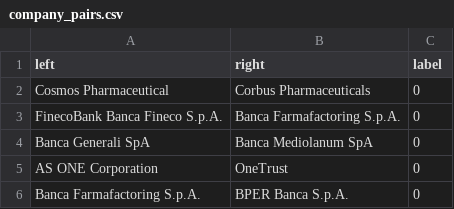
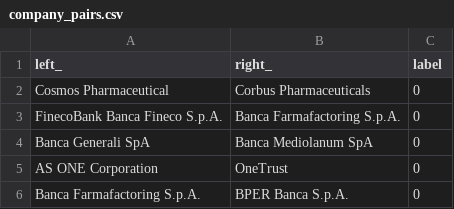
Before and after one commit to Xhst/data-engineering-projects, a CSV file: project-5/src/dataset/company_pairs.csv, drawn as a sheet; only a part is shown.

Commit message:
fix(project5): columns name

```diff
--- a/project-5/src/dataset/company_pairs.csv
+++ b/project-5/src/dataset/company_pairs.csv
@@ -1,2 +1,2 @@
-left,right,label
+left_,right_,label
 Cosmos Pharmaceutical,Corbus Pharmaceuticals,0
```
